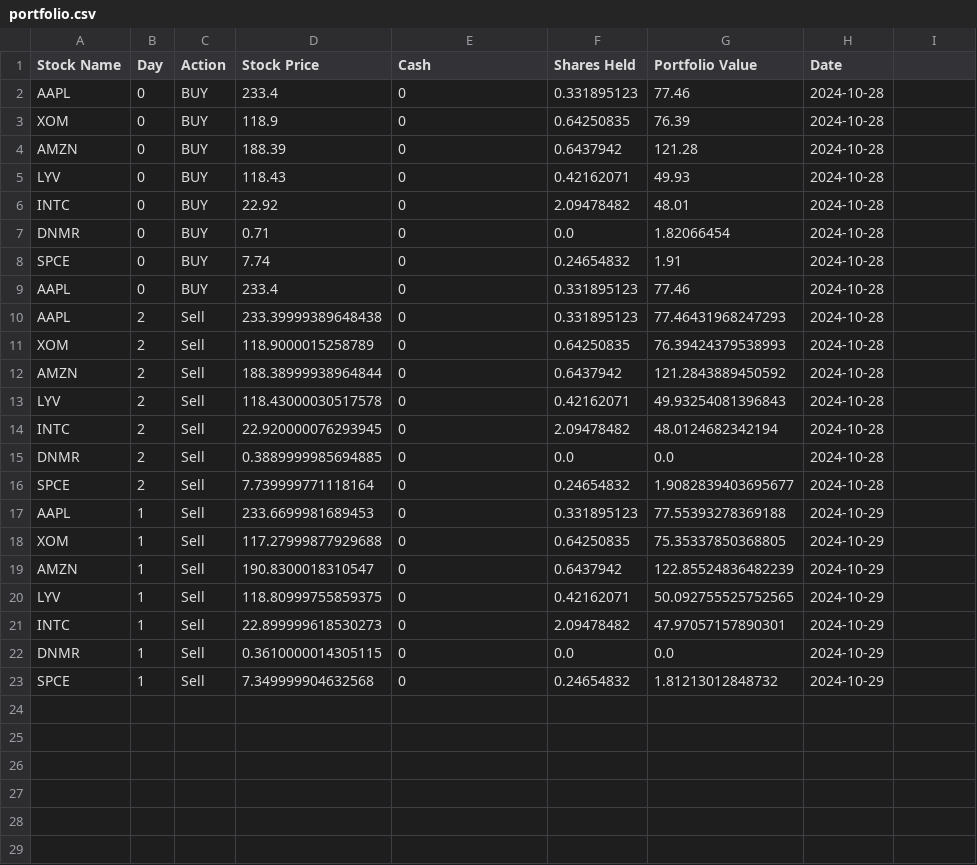
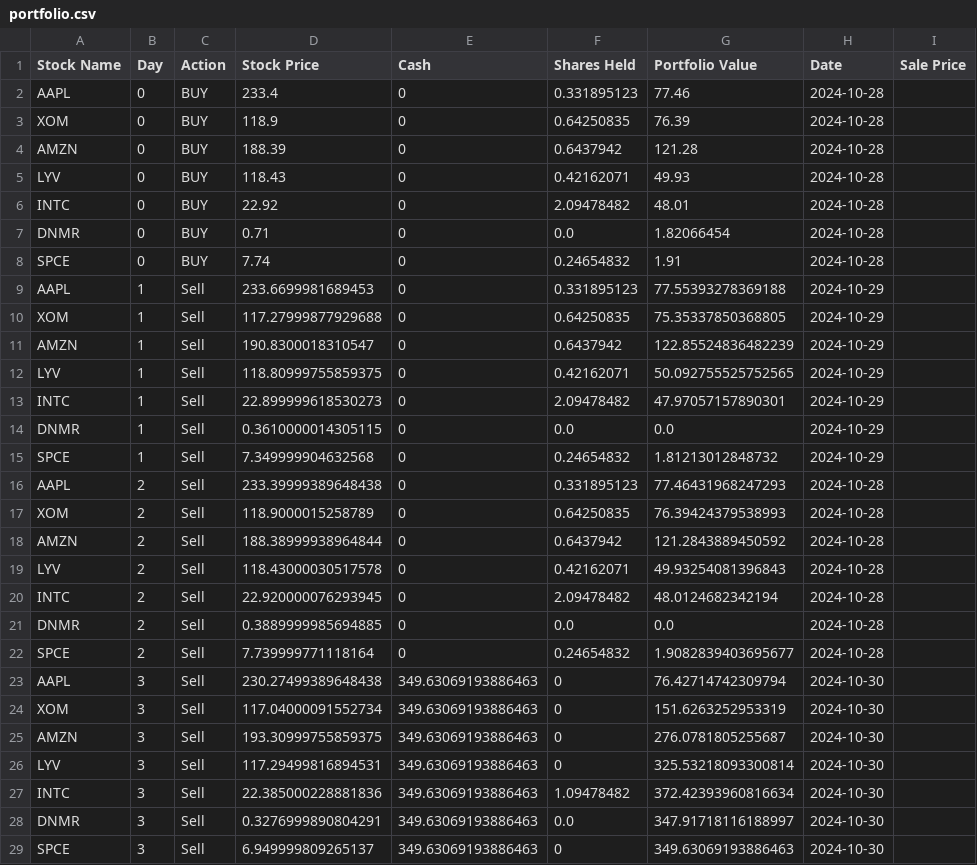
Before and after one commit to uniquedapoet/StockTradingModel, a CSV file: CashAppIntegration/portfolio.csv, drawn as a sheet.

```diff
--- a/CashAppIntegration/portfolio.csv
+++ b/CashAppIntegration/portfolio.csv
@@ -1,2 +1,2 @@
-Stock Name,Day,Action,Stock Price,Cash,Shares Held,Portfolio Value,Date
+Stock Name,Day,Action,Stock Price,Cash,Shares Held,Portfolio Value,Date,Sale Price
 AAPL,0,BUY,233.4,0,0.331895123,77.46,2024-10-28
@@ -8,3 +8,9 @@ DNMR,0,BUY,0.71,0,0.0,1.82066454,2024-10-28
 SPCE,0,BUY,7.74,0,0.24654832,1.91,2024-10-28
-AAPL,0,BUY,233.4,0,0.331895123,77.46,2024-10-28
+AAPL,1,Sell,233.6699981689453,0,0.331895123,77.55393278369188,2024-10-29
+XOM,1,Sell,117.27999877929688,0,0.64250835,75.35337850368805,2024-10-29
+AMZN,1,Sell,190.8300018310547,0,0.6437942,122.85524836482239,2024-10-29
+LYV,1,Sell,118.80999755859375,0,0.42162071,50.092755525752565,2024-10-29
+INTC,1,Sell,22.899999618530273,0,2.09478482,47.97057157890301,2024-10-29
+DNMR,1,Sell,0.3610000014305115,0,0.0,0.0,2024-10-29
+SPCE,1,Sell,7.349999904632568,0,0.24654832,1.81213012848732,2024-10-29
 AAPL,2,Sell,233.39999389648438,0,0.331895123,77.46431968247293,2024-10-28
@@ -16,8 +22,8 @@ DNMR,2,Sell,0.3889999985694885,0,0.0,0.0,2024-10-28
 SPCE,2,Sell,7.739999771118164,0,0.24654832,1.9082839403695677,2024-10-28
-AAPL,1,Sell,233.6699981689453,0,0.331895123,77.55393278369188,2024-10-29
-XOM,1,Sell,117.27999877929688,0,0.64250835,75.35337850368805,2024-10-29
-AMZN,1,Sell,190.8300018310547,0,0.6437942,122.85524836482239,2024-10-29
-LYV,1,Sell,118.80999755859375,0,0.42162071,50.092755525752565,2024-10-29
-INTC,1,Sell,22.899999618530273,0,2.09478482,47.97057157890301,2024-10-29
-DNMR,1,Sell,0.3610000014305115,0,0.0,0.0,2024-10-29
-SPCE,1,Sell,7.349999904632568,0,0.24654832,1.81213012848732,2024-10-29
+AAPL,3,Sell,230.27499389648438,349.63069193886463,0,76.42714742309794,2024-10-30
+XOM,3,Sell,117.04000091552734,349.63069193886463,0,151.6263252953319,2024-10-30
+AMZN,3,Sell,193.30999755859375,349.63069193886463,0,276.0781805255687,2024-10-30
+LYV,3,Sell,117.29499816894531,349.63069193886463,0,325.53218093300814,2024-10-30
+INTC,3,Sell,22.385000228881836,349.63069193886463,1.09478482,372.42393960816634,2024-10-30
+DNMR,3,Sell,0.3276999890804291,349.63069193886463,0.0,347.91718116188997,2024-10-30
+SPCE,3,Sell,6.949999809265137,349.63069193886463,0,349.63069193886463,2024-10-30
```
Also changed, not shown: 1 other file.
